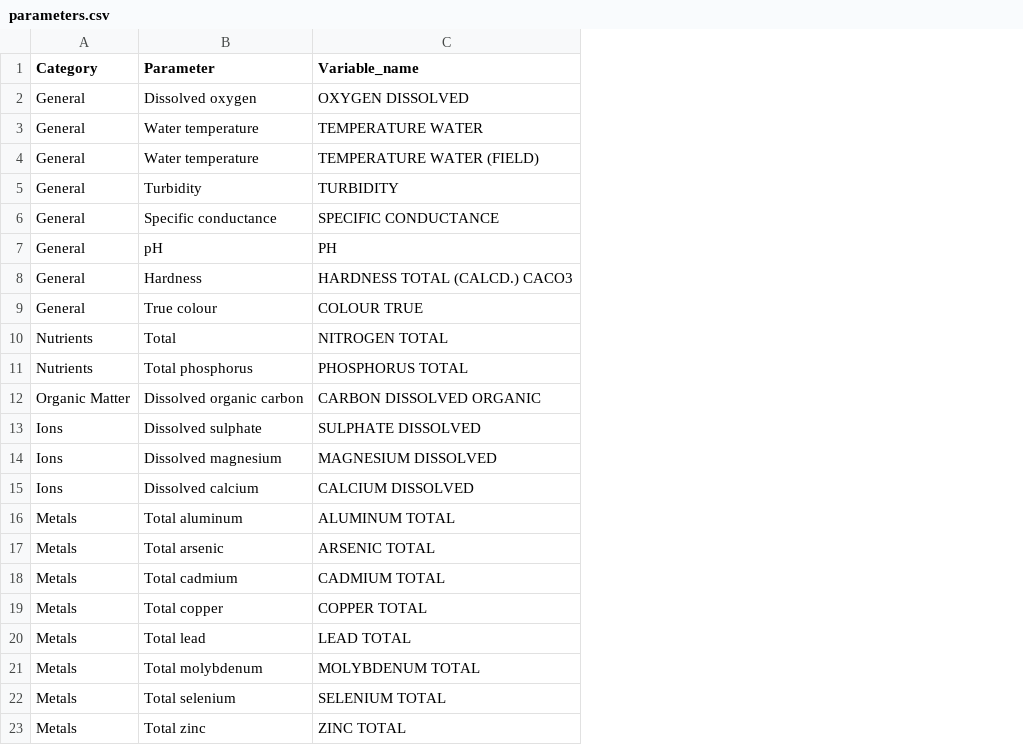
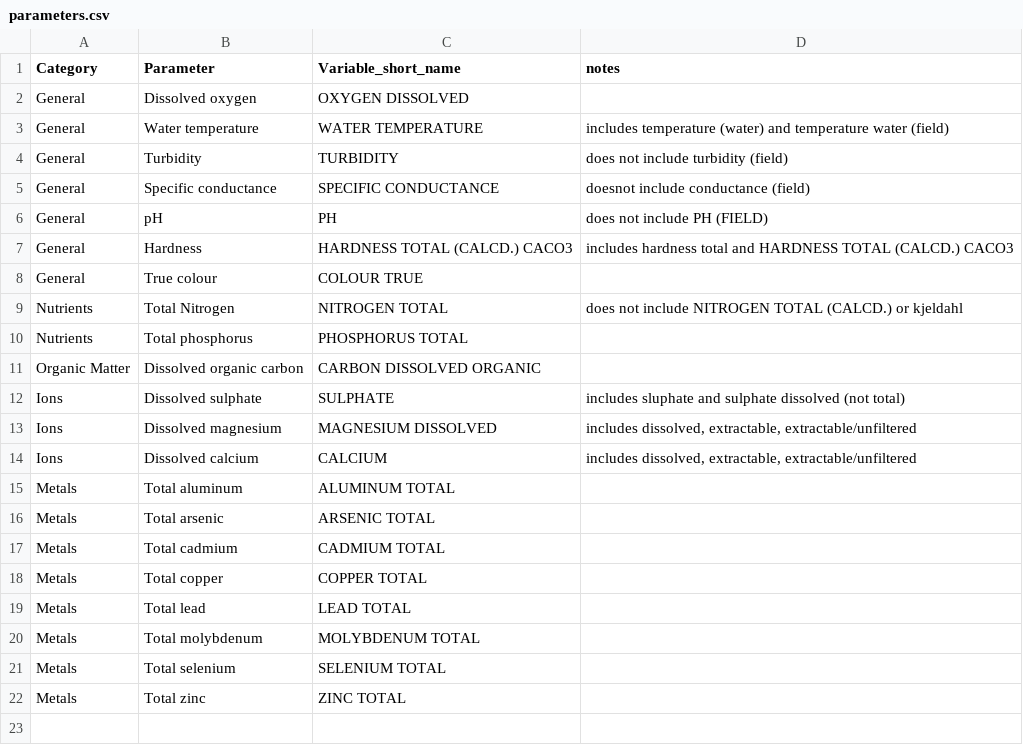
Before and after one commit to bcgov/water-quality-analysis, a CSV file: data/parameters.csv, drawn as a sheet; removed rows and columns are numbered as before the commit, all else as after; the diff names each change by its address in the sheet, - before the commit and + after, or states it on an @@ line.

Commit message:
Add notes to parameters list

```diff
--- a/data/parameters.csv
+++ b/data/parameters.csv
+column D (notes), rows 3-14: includes temperature (water) and temperature water (field) | does not include turbidity (field) | doesnot include conductance (field) | does not include PH (FIELD) | includes hardness total and HARDNESS TOTAL (CALCD.) CACO3 |  | does not include NITROGEN TOTAL (CALCD.) or kjeldahl |  |  | includes sluphate and sulphate dissolved (not total) | includes dissolved, extractable, extractable/unfiltered | includes dissolved, extractable, extractable/unfiltered
-C1: Variable_name
+C1: Variable_short_name
-C3 (Variable_short_name): TEMPERATURE WATER
+C3 (Variable_short_name): WATER TEMPERATURE
-row 4: General | Water temperature | TEMPERATURE WATER (FIELD)
-B9 (Parameter): Total
+B9 (Parameter): Total Nitrogen
-C12 (Variable_short_name): SULPHATE DISSOLVED
+C12 (Variable_short_name): SULPHATE
-C14 (Variable_short_name): CALCIUM DISSOLVED
+C14 (Variable_short_name): CALCIUM
```
